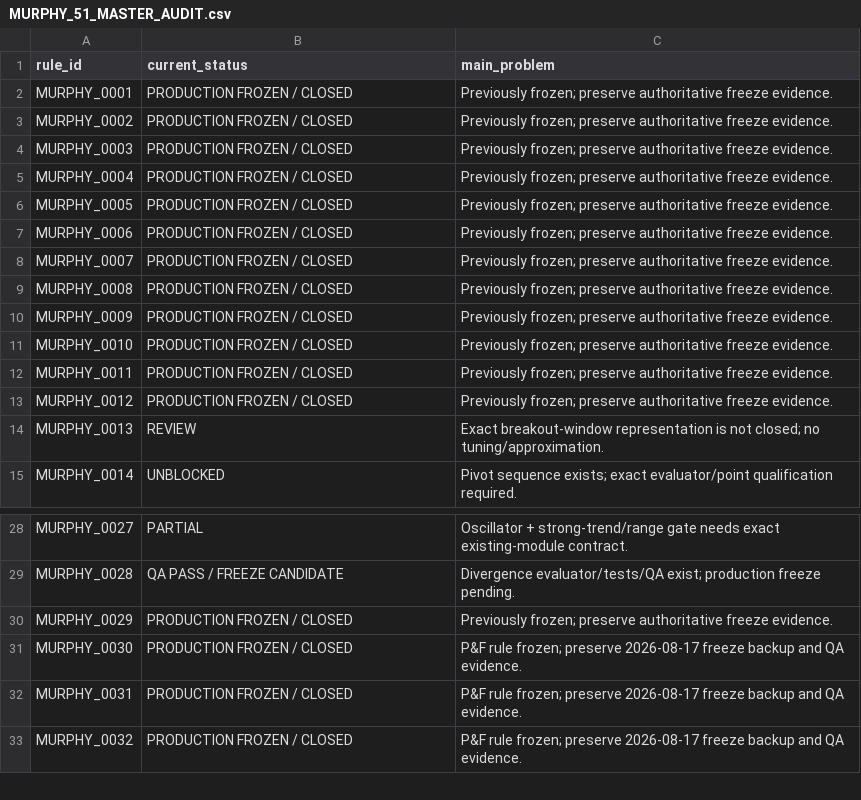
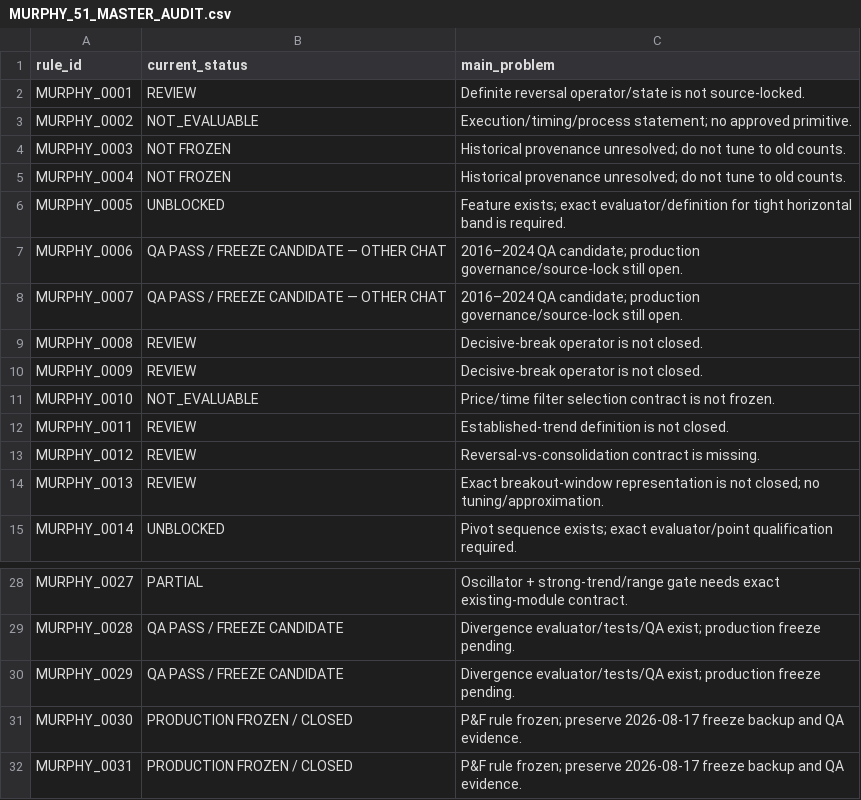
Before and after one commit to refaey11/AI-Trading-Assistant-Workspace, a CSV file: PROJECT_INDEX/MURPHY_51_MASTER_AUDIT.csv, drawn as a sheet; only a part is shown, gaps mark what is left out; the shorter side is filled out with more unchanged rows.

Commit message:
revert unsupported blanket freeze claims; preserve only directly verified Murphy freeze states

```diff
--- a/PROJECT_INDEX/MURPHY_51_MASTER_AUDIT.csv
+++ b/PROJECT_INDEX/MURPHY_51_MASTER_AUDIT.csv
@@ -1,14 +1,14 @@
 rule_id,current_status,main_problem
-MURPHY_0001,PRODUCTION FROZEN / CLOSED,"Previously frozen; preserve authoritative freeze evidence."
-MURPHY_0002,PRODUCTION FROZEN / CLOSED,"Previously frozen; preserve authoritative freeze evidence."
-MURPHY_0003,PRODUCTION FROZEN / CLOSED,"Previously frozen; preserve authoritative freeze evidence."
-MURPHY_0004,PRODUCTION FROZEN / CLOSED,"Previously frozen; preserve authoritative freeze evidence."
-MURPHY_0005,PRODUCTION FROZEN / CLOSED,"Previously frozen; preserve authoritative freeze evidence."
-MURPHY_0006,PRODUCTION FROZEN / CLOSED,"Previously frozen; preserve authoritative freeze evidence."
-MURPHY_0007,PRODUCTION FROZEN / CLOSED,"Previously frozen; preserve authoritative freeze evidence."
-MURPHY_0008,PRODUCTION FROZEN / CLOSED,"Previously frozen; preserve authoritative freeze evidence."
-MURPHY_0009,PRODUCTION FROZEN / CLOSED,"Previously frozen; preserve authoritative freeze evidence."
-MURPHY_0010,PRODUCTION FROZEN / CLOSED,"Previously frozen; preserve authoritative freeze evidence."
-MURPHY_0011,PRODUCTION FROZEN / CLOSED,"Previously frozen; preserve authoritative freeze evidence."
-MURPHY_0012,PRODUCTION FROZEN / CLOSED,"Previously frozen; preserve authoritative freeze evidence."
+MURPHY_0001,REVIEW,"Definite reversal operator/state is not source-locked."
+MURPHY_0002,NOT_EVALUABLE,"Execution/timing/process statement; no approved primitive."
+MURPHY_0003,NOT FROZEN,"Historical provenance unresolved; do not tune to old counts."
+MURPHY_0004,NOT FROZEN,"Historical provenance unresolved; do not tune to old counts."
+MURPHY_0005,UNBLOCKED,"Feature exists; exact evaluator/definition for tight horizontal band is required."
+MURPHY_0006,QA PASS / FREEZE CANDIDATE — OTHER CHAT,"2016–2024 QA candidate; production governance/source-lock still open."
+MURPHY_0007,QA PASS / FREEZE CANDIDATE — OTHER CHAT,"2016–2024 QA candidate; production governance/source-lock still open."
+MURPHY_0008,REVIEW,"Decisive-break operator is not closed."
+MURPHY_0009,REVIEW,"Decisive-break operator is not closed."
+MURPHY_0010,NOT_EVALUABLE,"Price/time filter selection contract is not frozen."
+MURPHY_0011,REVIEW,"Established-trend definition is not closed."
+MURPHY_0012,REVIEW,"Reversal-vs-consolidation contract is missing."
 MURPHY_0013,REVIEW,"Exact breakout-window representation is not closed; no tuning/approximation."
@@ -29,3 +29,3 @@ MURPHY_0027,PARTIAL,"Oscillator + strong-trend/range gate needs exact existing-m
 MURPHY_0028,QA PASS / FREEZE CANDIDATE,"Divergence evaluator/tests/QA exist; production freeze pending."
-MURPHY_0029,PRODUCTION FROZEN / CLOSED,"Previously frozen; preserve authoritative freeze evidence."
+MURPHY_0029,QA PASS / FREEZE CANDIDATE,"Divergence evaluator/tests/QA exist; production freeze pending."
 MURPHY_0030,PRODUCTION FROZEN / CLOSED,"P&F rule frozen; preserve 2026-08-17 freeze backup and QA evidence."
```
